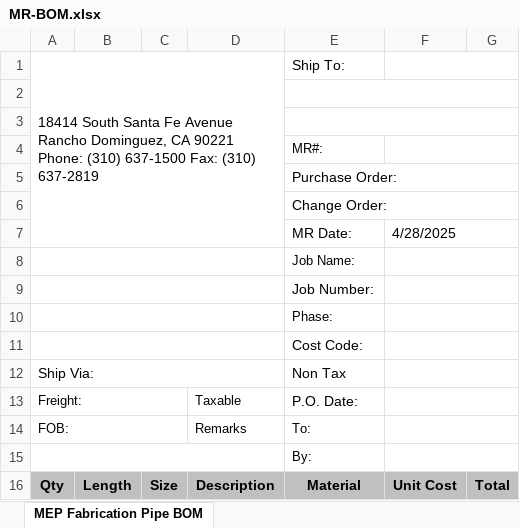
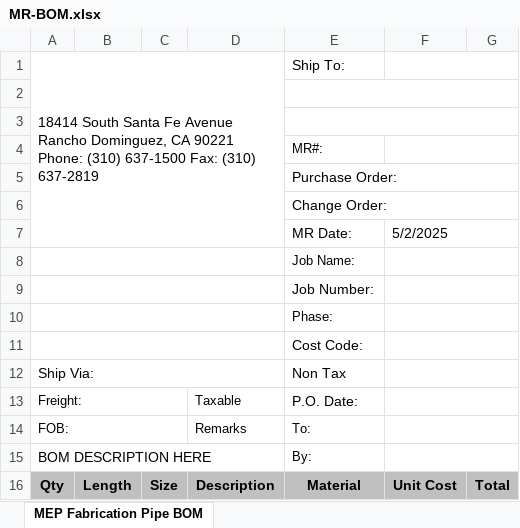
Before and after one commit to mitchoatman/Murray-Tools, an Excel workbook: MurrayTools.tab/Utilities.panel/ProjectUtilities.Stack/Exports.pulldown/GenerateBulkBOM.pushbutton/MR-BOM.xlsx, sheet MEP Fabrication Pipe BOM, drawn as a sheet; values as stored, in another font and other column widths than the file's, no borders; charts and pictures not drawn; the diff names each change by its address in the sheet, - before the commit and + after, or states it on an @@ line.

Commit message:
General Updates
Added find last valve number
updated fab part length function
lots of work on generate BOM button

```diff
--- a/MurrayTools.tab/Utilities.panel/ProjectUtilities.Stack/Exports.pulldown/GenerateBulkBOM.pushbutton/MR-BOM.xlsx (sheet MEP Fabrication Pipe BOM)
+++ b/MurrayTools.tab/Utilities.panel/ProjectUtilities.Stack/Exports.pulldown/GenerateBulkBOM.pushbutton/MR-BOM.xlsx (sheet MEP Fabrication Pipe BOM)
-F7: 4/28/2025
+F7: 5/2/2025
-A15: (empty)
+A15: BOM DESCRIPTION HERE
```
Also changed, not shown: 29 other files.
